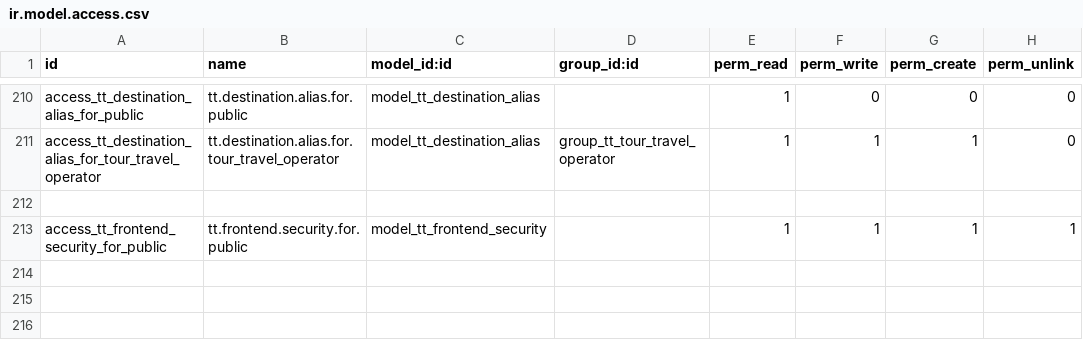
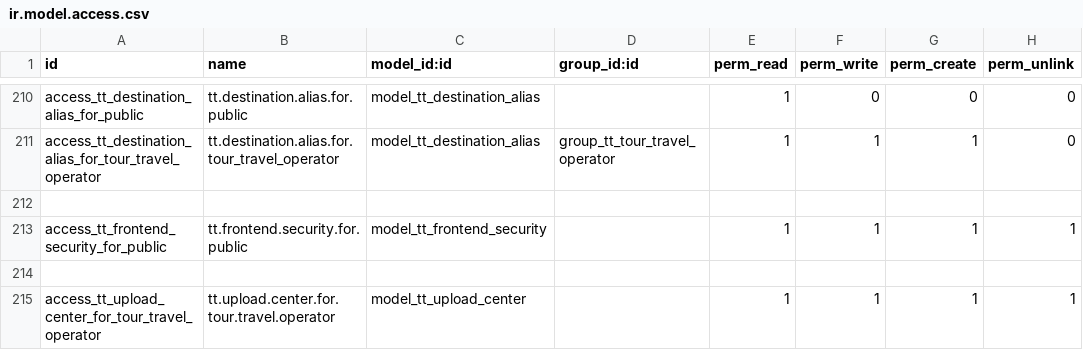
Before and after one commit to andygunawan96/odoo12_addons_tour_travel, a CSV file: tt_base/security/ir.model.access.csv, drawn as a sheet; only a part is shown, gaps mark what is left out.

Commit message:
upload center

```diff
--- a/tt_base/security/ir.model.access.csv
+++ b/tt_base/security/ir.model.access.csv
@@ -213 +213,3 @@ access_tt_destination_alias_for_tour_travel_operator,tt.destination.alias.for.to
 access_tt_frontend_security_for_public,tt.frontend.security.for.public,model_tt_frontend_security,,1,1,1,1
+
+access_tt_upload_center_for_tour_travel_operator,tt.upload.center.for.tour.travel.operator,model_tt_upload_center,,1,1,1,1
```
Also changed, not shown: 17 other files.
